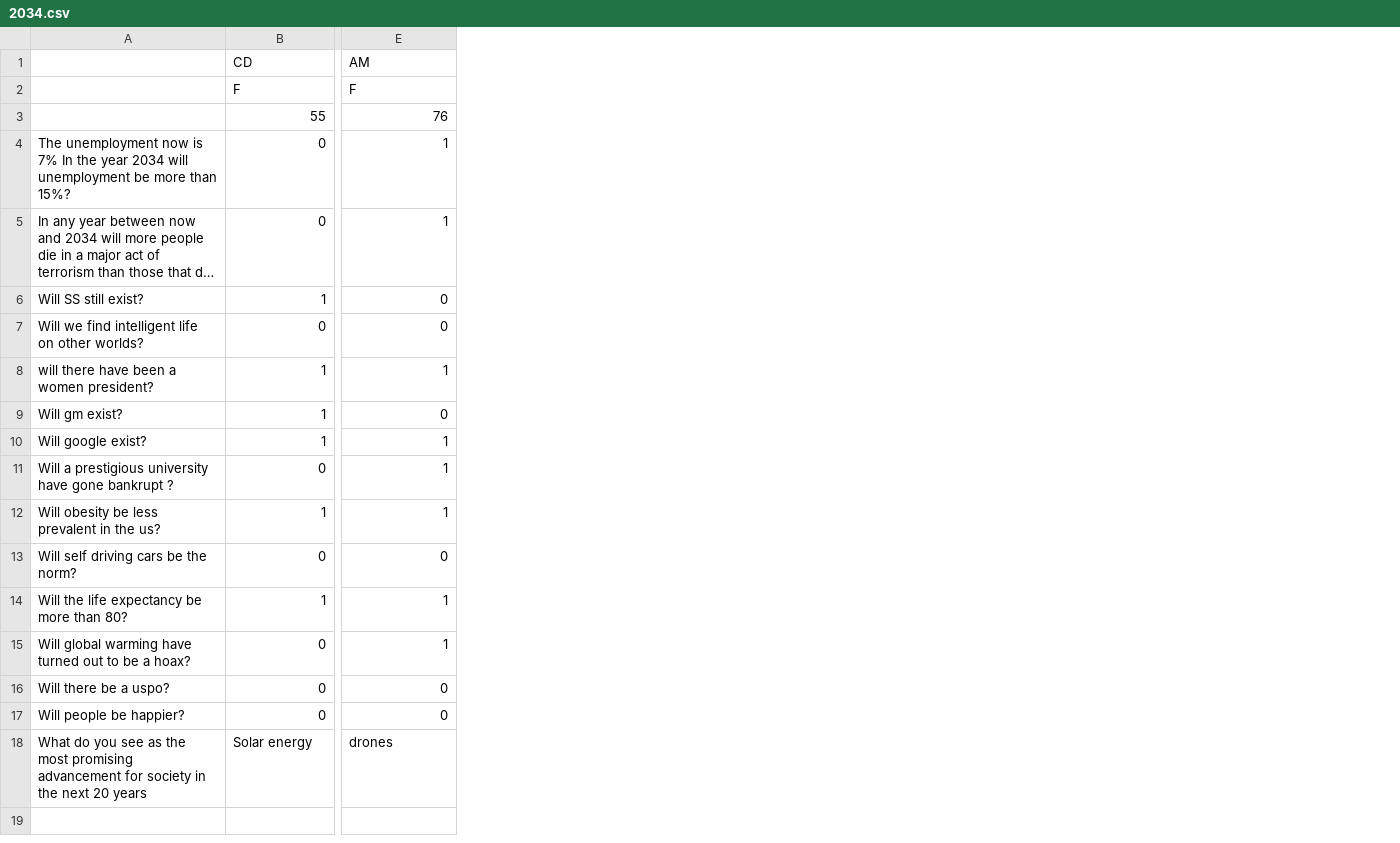
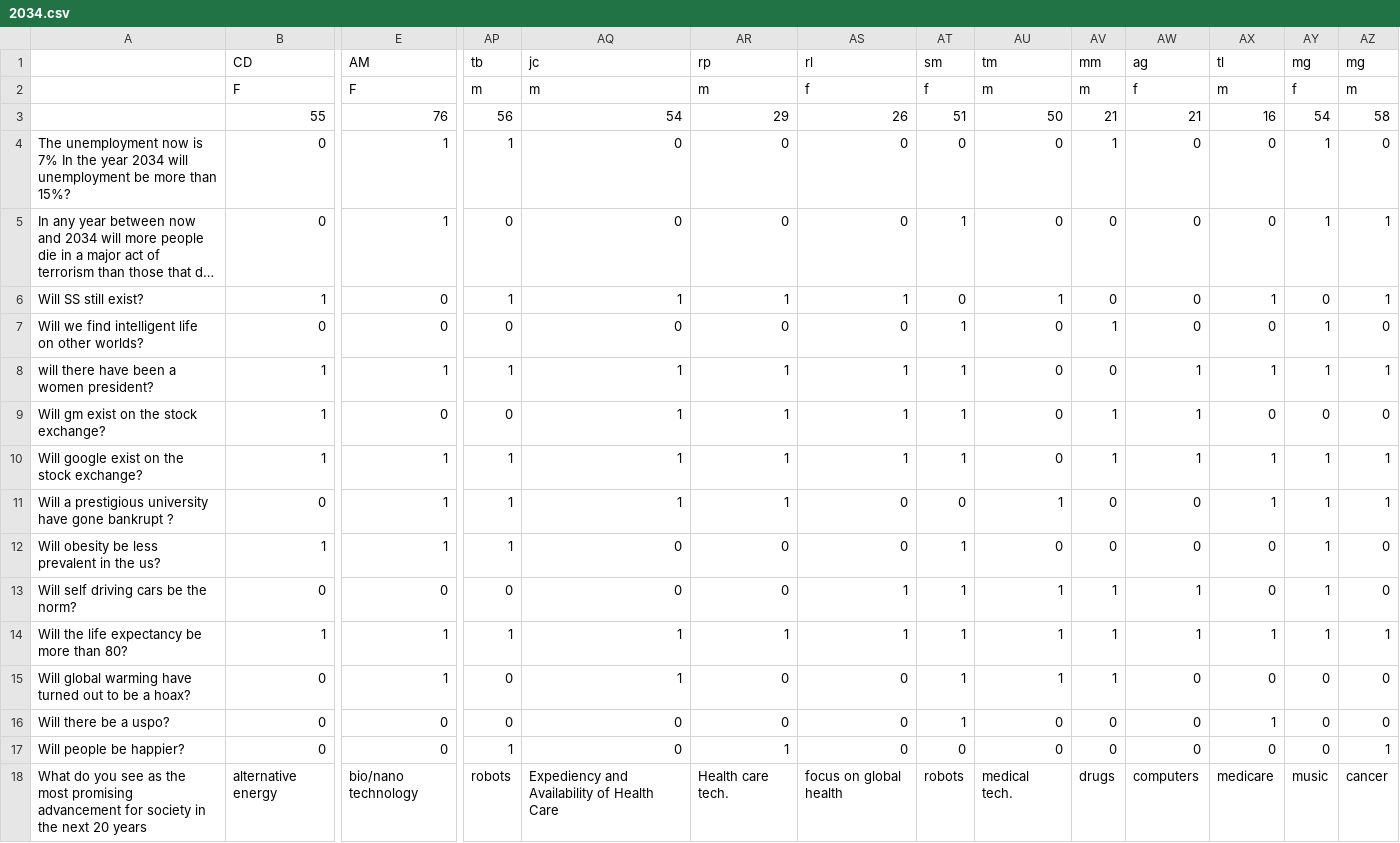
Before and after one commit to taylorhogan/survey, a CSV file: resources/2034.csv, drawn as a sheet; only a part is shown, gaps mark what is left out; long unchanged cells end in …; the diff covers the shown part only; the diff names each change by its address in the sheet, - before the commit and + after, or states it on an @@ line.

```diff
--- a/resources/2034.csv
+++ b/resources/2034.csv
+column AP (tb), rows 2-18: m | 56 | 1 | 0 | 1 | 0 | 1 | 0 | 1 | 1 | 1 | 0 | 1 | 0 | 0 | 1 | robots
+column AQ (jc), rows 2-18: m | 54 | 0 | 0 | 1 | 0 | 1 | 1 | 1 | 1 | 0 | 0 | 1 | 1 | 0 | 0 | Expediency and Availability of Health Care
+column AR (rp), rows 2-18: m | 29 | 0 | 0 | 1 | 0 | 1 | 1 | 1 | 1 | 0 | 0 | 1 | 0 | 0 | 1 | Health care tech.
+column AS (rl), rows 2-18: f | 26 | 0 | 0 | 1 | 0 | 1 | 1 | 1 | 0 | 0 | 1 | 1 | 0 | 0 | 0 | focus on global health
+column AT (sm), rows 2-18: f | 51 | 0 | 1 | 0 | 1 | 1 | 1 | 1 | 0 | 1 | 1 | 1 | 1 | 1 | 0 | robots
+column AU (tm), rows 2-18: m | 50 | 0 | 0 | 1 | 0 | 0 | 0 | 0 | 1 | 0 | 1 | 1 | 1 | 0 | 0 | medical tech.
+column AV (mm), rows 2-18: m | 21 | 1 | 0 | 0 | 1 | 0 | 1 | 1 | 0 | 0 | 1 | 1 | 1 | 0 | 0 | drugs
+column AW (ag), rows 2-18: f | 21 | 0 | 0 | 0 | 0 | 1 | 1 | 1 | 0 | 0 | 1 | 1 | 0 | 0 | 0 | computers
+column AX (tl), rows 2-18: m | 16 | 0 | 0 | 1 | 0 | 1 | 0 | 1 | 1 | 0 | 0 | 1 | 0 | 1 | 0 | medicare
+column AY (mg), rows 2-18: f | 54 | 1 | 1 | 0 | 1 | 1 | 0 | 1 | 1 | 1 | 1 | 1 | 0 | 0 | 0 | music
+column AZ (mg), rows 2-18: m | 58 | 0 | 1 | 1 | 0 | 1 | 0 | 1 | 1 | 0 | 0 | 1 | 0 | 0 | 1 | cancer
-A9: Will gm exist?
+A9: Will gm exist on the stock exchange?
-A10: Will google exist?
+A10: Will google exist on the stock exchange?
-B18 (CD): Solar energy
+B18 (CD): alternative energy
-E18 (AM): drones
+E18 (AM): bio/nano technology
```
Also changed, not shown: 15 edited cells elsewhere in this file, resources/2034/Sheet 1-Table 1.csv, 2 other files.
